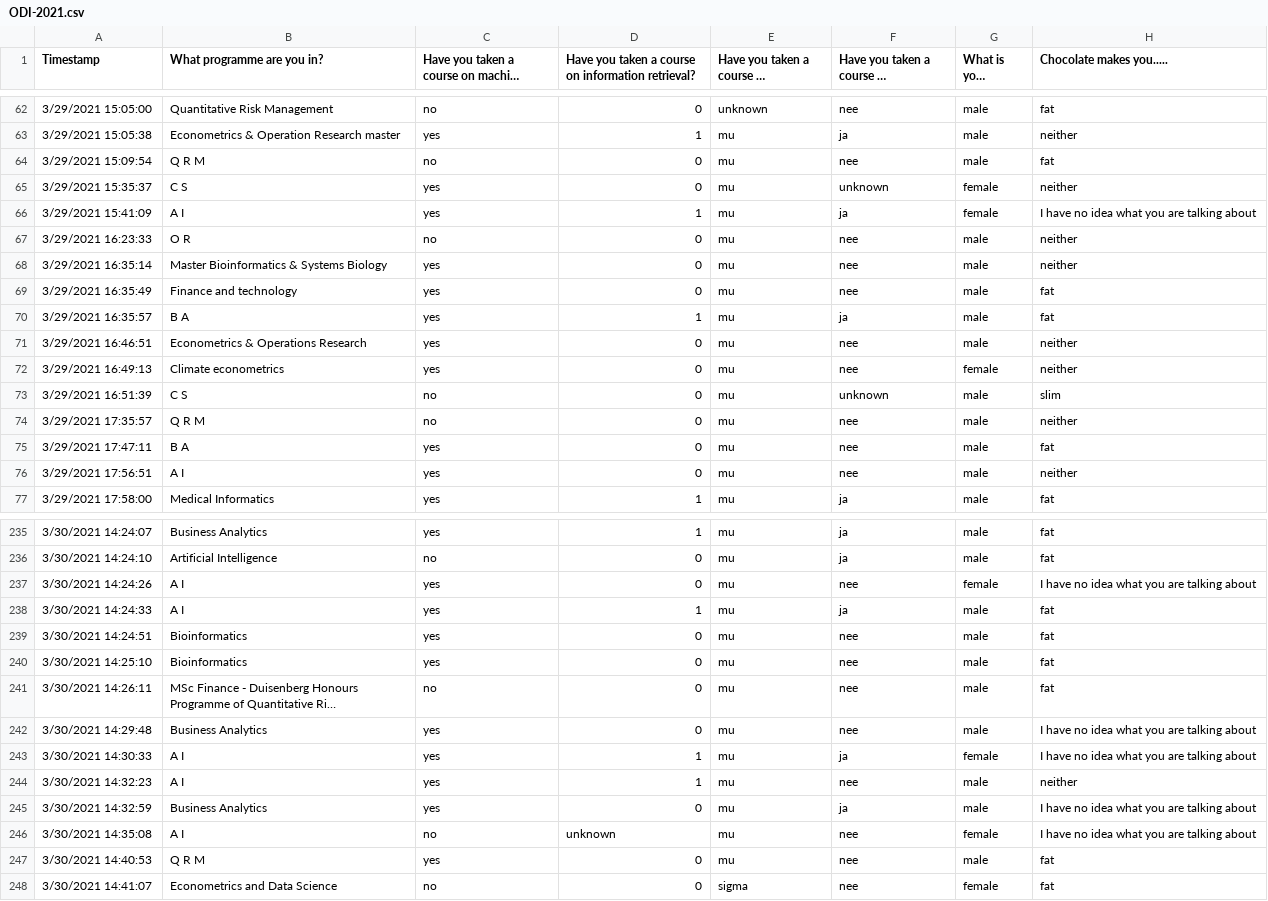
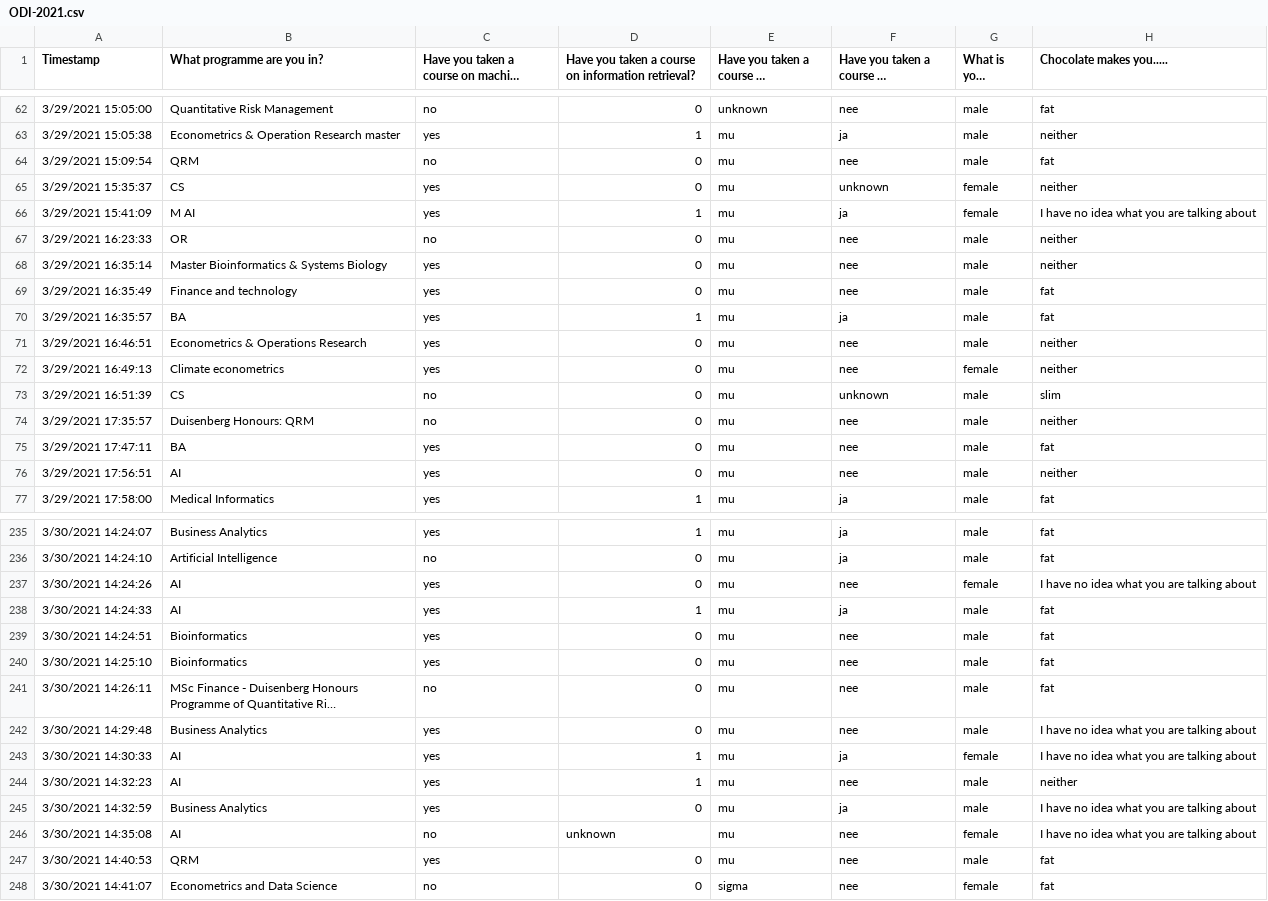
Before and after one commit to Karim-1/data-mining, a CSV file: ODI-2021.csv (was assignment1/ODI-2021.csv), drawn as a sheet; only a part is shown, gaps mark what is left out; long unchanged cells end in …; the diff covers the shown part only; the diff names each change by its address in the sheet, - before the commit and + after, or states it on an @@ line.

```diff
--- a/assignment1/ODI-2021.csv
+++ b/ODI-2021.csv
-B64 (What programme are you in?): Q R M
+B64 (What programme are you in?): QRM
-B65 (What programme are you in?): C S
+B65 (What programme are you in?): CS
-B66 (What programme are you in?): A I
+B66 (What programme are you in?): M AI
-B67 (What programme are you in?): O R
+B67 (What programme are you in?): OR
-B70 (What programme are you in?): B A
+B70 (What programme are you in?): BA
-B73 (What programme are you in?): C S
+B73 (What programme are you in?): CS
-B74 (What programme are you in?): Q R M
+B74 (What programme are you in?): Duisenberg Honours: QRM
-B75 (What programme are you in?): B A
+B75 (What programme are you in?): BA
-B76 (What programme are you in?): A I
+B76 (What programme are you in?): AI
-B237:B238 (What programme are you in?): A I
+B237:B238 (What programme are you in?): AI
-B243:B244 (What programme are you in?): A I
+B243:B244 (What programme are you in?): AI
-B246 (What programme are you in?): A I
+B246 (What programme are you in?): AI
-B247 (What programme are you in?): Q R M
+B247 (What programme are you in?): QRM
```
Also changed, not shown: 66 edited cells elsewhere in this file, 2 other files.
